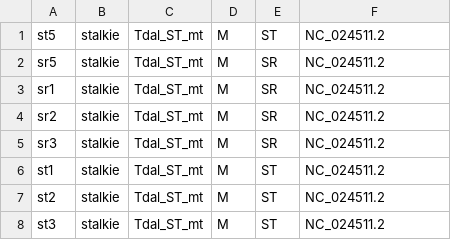
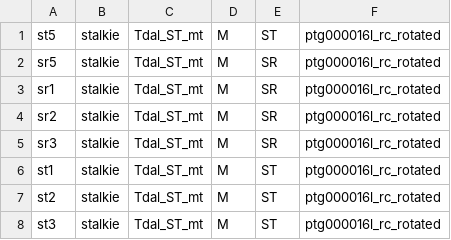
Before and after one commit to petedprice/MeioticDrive2022, a CSV file: nextflow/metadata_mt.csv, drawn as a sheet.

```diff
--- a/nextflow/metadata_mt.csv
+++ b/nextflow/metadata_mt.csv
@@ -1,8 +1,8 @@
-st5,stalkie,Tdal_ST_mt,M,ST,NC_024511.2
-sr5,stalkie,Tdal_ST_mt,M,SR,NC_024511.2
-sr1,stalkie,Tdal_ST_mt,M,SR,NC_024511.2
-sr2,stalkie,Tdal_ST_mt,M,SR,NC_024511.2
-sr3,stalkie,Tdal_ST_mt,M,SR,NC_024511.2
-st1,stalkie,Tdal_ST_mt,M,ST,NC_024511.2
-st2,stalkie,Tdal_ST_mt,M,ST,NC_024511.2
-st3,stalkie,Tdal_ST_mt,M,ST,NC_024511.2
+st5,stalkie,Tdal_ST_mt,M,ST,ptg000016l_rc_rotated
+sr5,stalkie,Tdal_ST_mt,M,SR,ptg000016l_rc_rotated
+sr1,stalkie,Tdal_ST_mt,M,SR,ptg000016l_rc_rotated
+sr2,stalkie,Tdal_ST_mt,M,SR,ptg000016l_rc_rotated
+sr3,stalkie,Tdal_ST_mt,M,SR,ptg000016l_rc_rotated
+st1,stalkie,Tdal_ST_mt,M,ST,ptg000016l_rc_rotated
+st2,stalkie,Tdal_ST_mt,M,ST,ptg000016l_rc_rotated
+st3,stalkie,Tdal_ST_mt,M,ST,ptg000016l_rc_rotated
```
Also changed, not shown: 24 other files.
